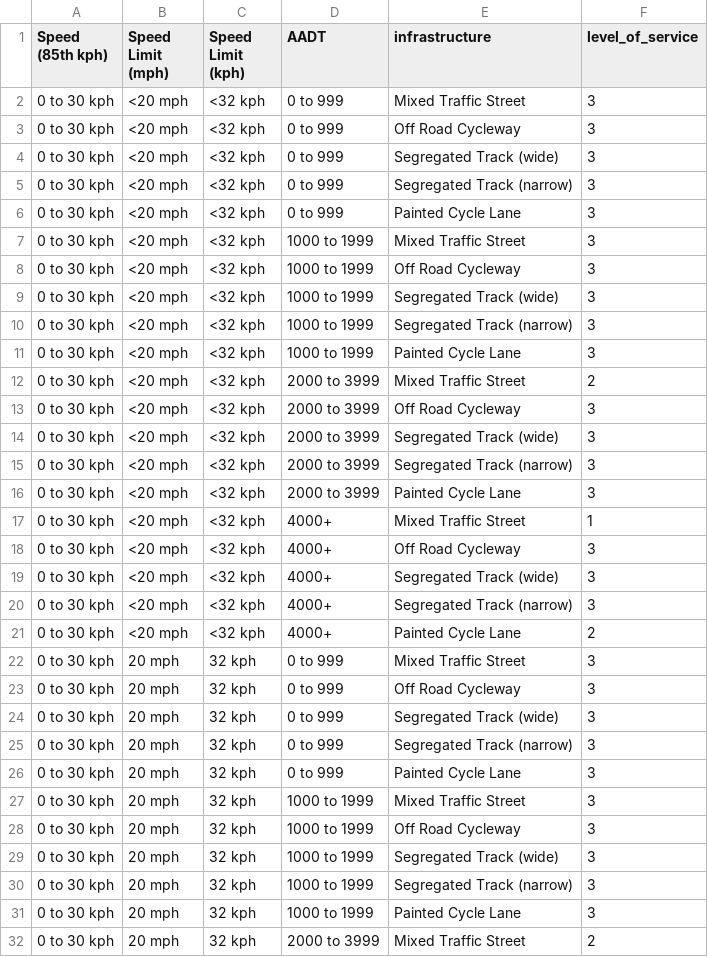
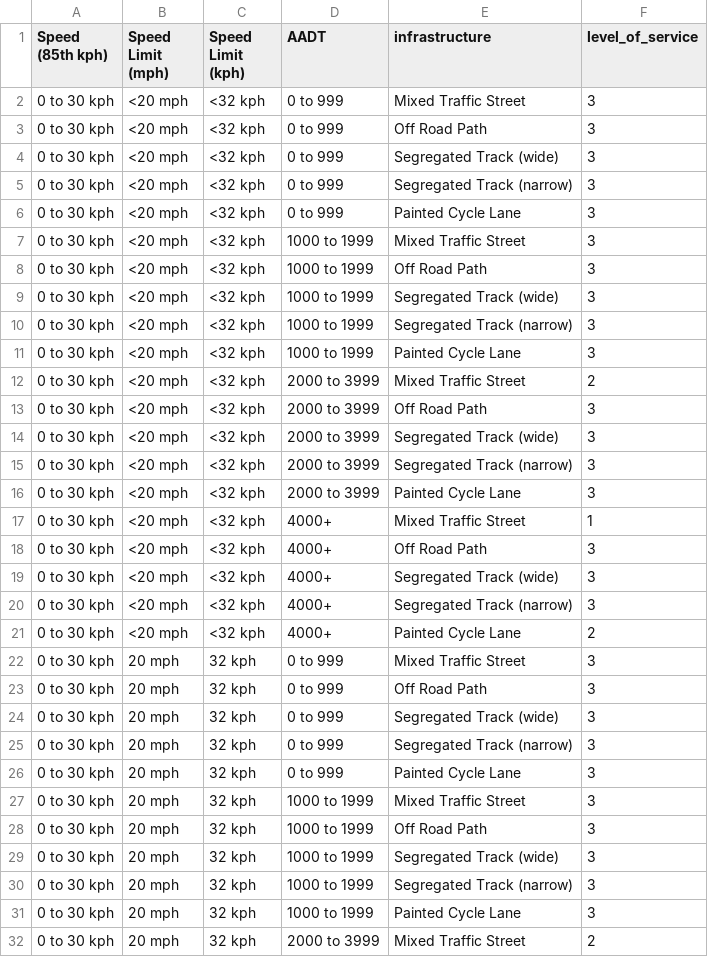
Before and after one commit to nptscot/osmactive, a CSV file: inst/extdata/los_table_complete.csv, drawn as a sheet; only a part is shown; the diff covers the shown part only.

Commit message:
rename ‘Off Road Cycleway’ to ‘Off Road Path’

```diff
--- a/inst/extdata/los_table_complete.csv
+++ b/inst/extdata/los_table_complete.csv
@@ -2,3 +2,3 @@ Speed (85th kph),Speed Limit (mph),Speed Limit (kph),AADT,infrastructure,level_o
 0 to 30 kph,<20 mph,<32 kph,0 to 999,Mixed Traffic Street,3
-0 to 30 kph,<20 mph,<32 kph,0 to 999,Off Road Cycleway,3
+0 to 30 kph,<20 mph,<32 kph,0 to 999,Off Road Path,3
 0 to 30 kph,<20 mph,<32 kph,0 to 999,Segregated Track (wide),3
@@ -7,3 +7,3 @@ Speed (85th kph),Speed Limit (mph),Speed Limit (kph),AADT,infrastructure,level_o
 0 to 30 kph,<20 mph,<32 kph,1000 to 1999,Mixed Traffic Street,3
-0 to 30 kph,<20 mph,<32 kph,1000 to 1999,Off Road Cycleway,3
+0 to 30 kph,<20 mph,<32 kph,1000 to 1999,Off Road Path,3
 0 to 30 kph,<20 mph,<32 kph,1000 to 1999,Segregated Track (wide),3
@@ -12,3 +12,3 @@ Speed (85th kph),Speed Limit (mph),Speed Limit (kph),AADT,infrastructure,level_o
 0 to 30 kph,<20 mph,<32 kph,2000 to 3999,Mixed Traffic Street,2
-0 to 30 kph,<20 mph,<32 kph,2000 to 3999,Off Road Cycleway,3
+0 to 30 kph,<20 mph,<32 kph,2000 to 3999,Off Road Path,3
 0 to 30 kph,<20 mph,<32 kph,2000 to 3999,Segregated Track (wide),3
@@ -17,3 +17,3 @@ Speed (85th kph),Speed Limit (mph),Speed Limit (kph),AADT,infrastructure,level_o
 0 to 30 kph,<20 mph,<32 kph,4000+,Mixed Traffic Street,1
-0 to 30 kph,<20 mph,<32 kph,4000+,Off Road Cycleway,3
+0 to 30 kph,<20 mph,<32 kph,4000+,Off Road Path,3
 0 to 30 kph,<20 mph,<32 kph,4000+,Segregated Track (wide),3
@@ -22,3 +22,3 @@ Speed (85th kph),Speed Limit (mph),Speed Limit (kph),AADT,infrastructure,level_o
 0 to 30 kph,20 mph,32 kph,0 to 999,Mixed Traffic Street,3
-0 to 30 kph,20 mph,32 kph,0 to 999,Off Road Cycleway,3
+0 to 30 kph,20 mph,32 kph,0 to 999,Off Road Path,3
 0 to 30 kph,20 mph,32 kph,0 to 999,Segregated Track (wide),3
@@ -27,3 +27,3 @@ Speed (85th kph),Speed Limit (mph),Speed Limit (kph),AADT,infrastructure,level_o
 0 to 30 kph,20 mph,32 kph,1000 to 1999,Mixed Traffic Street,3
-0 to 30 kph,20 mph,32 kph,1000 to 1999,Off Road Cycleway,3
+0 to 30 kph,20 mph,32 kph,1000 to 1999,Off Road Path,3
 0 to 30 kph,20 mph,32 kph,1000 to 1999,Segregated Track (wide),3
```
Also changed, not shown: 22 edited cells elsewhere in this file, 4 other files.
